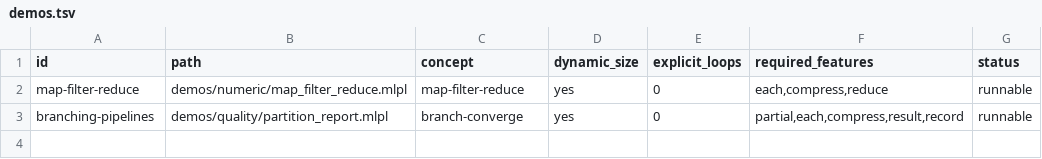
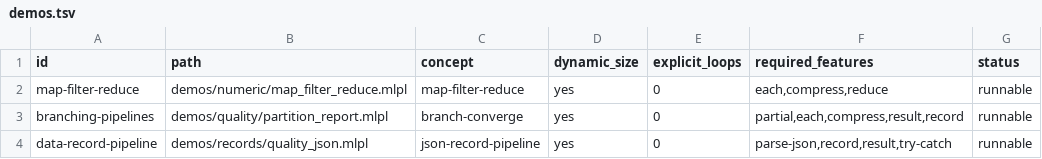
Before and after one commit to sw-ml-study/demo-functional-pipelines, a TSV file: catalog/demos.tsv, drawn as a sheet; the diff names each change by its address in the sheet, - before the commit and + after, or states it on an @@ line.

Commit message:
feat: add fallible JSON record pipeline
Parse known-schema JSON records into the existing quality partition flow, preserve parse failures as Results, and demote missing or invalid field access into a stable validation error.

Cover empty, boundary, duplicate, malformed, missing-field, and wrong-type cases. Add a checked upstream reproducer for safe record membership, document eager copy costs, and register all focused and pre-commit tasks.

Checks: just data-record-pipeline; just upstream-blockers; just check

```diff
--- a/catalog/demos.tsv
+++ b/catalog/demos.tsv
+row 4: data-record-pipeline | demos/records/quality_json.mlpl | json-record-pipeline | yes | 0 | parse-json,record,result,try-catch | runnable
```
Also changed, not shown: 11 other files.
